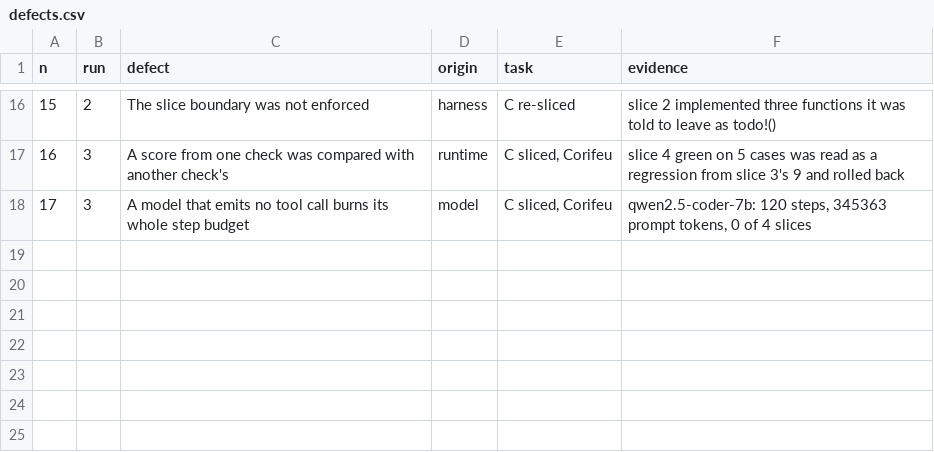
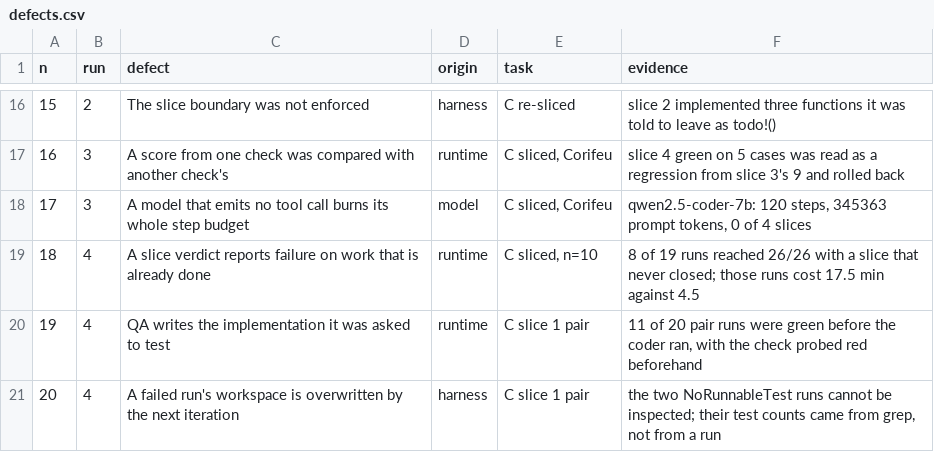
Before and after one commit to baphomello/corifeu, a CSV file: docs/measurement/defects.csv, drawn as a sheet; only a part is shown, gaps mark what is left out; the diff names each change by its address in the sheet, - before the commit and + after, or states it on an @@ line.

```diff
--- a/docs/measurement/defects.csv
+++ b/docs/measurement/defects.csv
+row 19: 18 | 4 | A slice verdict reports failure on work that is already done | runtime | C sliced, n=10 | 8 of 19 runs reached 26/26 with a slice that never closed; those runs cost 17.5 min against 4.5
+row 20: 19 | 4 | QA writes the implementation it was asked to test | runtime | C slice 1 pair | 11 of 20 pair runs were green before the coder ran, with the check probed red beforehand
+row 21: 20 | 4 | A failed run's workspace is overwritten by the next iteration | harness | C slice 1 pair | the two NoRunnableTest runs cannot be inspected; their test counts came from grep, not from a run
```
Also changed, not shown: docs/measurement/runs.csv, 3 other files.
